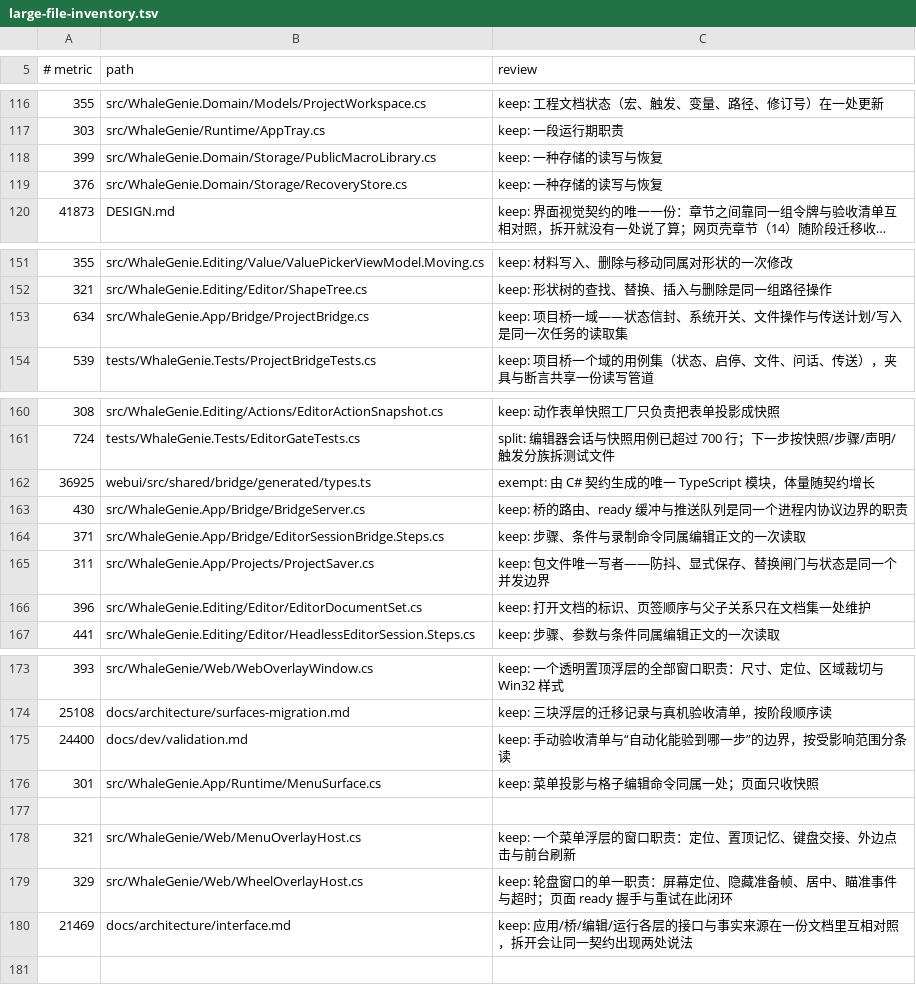
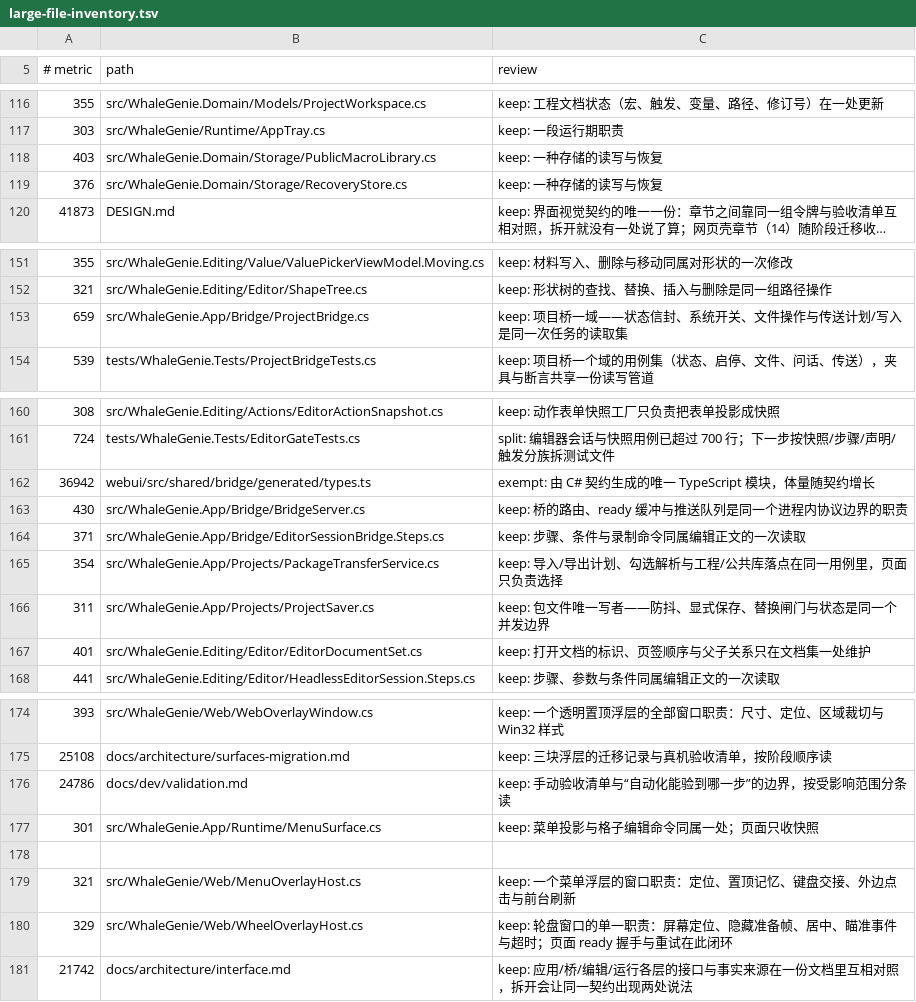
Before and after one commit to ilpoint/WhaleGenie, a TSV file: .githooks/large-file-inventory.tsv, drawn as a sheet; only a part is shown, gaps mark what is left out; long unchanged cells end in ….

Commit message:
refactor: 包转移与公共库改为注入存储端口
PackageTransferService 取代 static PackageTransfer，导入/导出只依赖 IPackageStore 与 IPublicLibraryStore，返回 typed PackageOutcome；ProjectBridge 只做路径/参数校验和错误码映射。计划行补上 depth，前端不再靠数组紧邻推断父子。
新增 IPublicLibraryStore/FilePublicLibraryStore，公共库文件改为独立 .wglib；LibraryBridge、EditorSessionBridge、EditorDocumentSet/HeadlessEditorSession 改注入库端口，工程/包选择器只列 .wgmacro。
补 PackageBoundaryTests、FilePackageStore 失败路径、空勾选/未知宏/子宏入公共库与转移服务测试，更新架构、手册和台账。

```diff
--- a/.githooks/large-file-inventory.tsv
+++ b/.githooks/large-file-inventory.tsv
@@ -117,3 +117,3 @@
 303	src/WhaleGenie/Runtime/AppTray.cs	keep: 一段运行期职责
-399	src/WhaleGenie.Domain/Storage/PublicMacroLibrary.cs	keep: 一种存储的读写与恢复
+403	src/WhaleGenie.Domain/Storage/PublicMacroLibrary.cs	keep: 一种存储的读写与恢复
 376	src/WhaleGenie.Domain/Storage/RecoveryStore.cs	keep: 一种存储的读写与恢复
@@ -152,3 +152,3 @@
 321	src/WhaleGenie.Editing/Editor/ShapeTree.cs	keep: 形状树的查找、替换、插入与删除是同一组路径操作
-634	src/WhaleGenie.App/Bridge/ProjectBridge.cs	keep: 项目桥一域——状态信封、系统开关、文件操作与传送计划/写入是同一次任务的读取集
+659	src/WhaleGenie.App/Bridge/ProjectBridge.cs	keep: 项目桥一域——状态信封、系统开关、文件操作与传送计划/写入是同一次任务的读取集
 539	tests/WhaleGenie.Tests/ProjectBridgeTests.cs	keep: 项目桥一个域的用例集（状态、启停、文件、问话、传送），夹具与断言共享一份读写管道
@@ -161,7 +161,8 @@
 724	tests/WhaleGenie.Tests/EditorGateTests.cs	split: 编辑器会话与快照用例已超过 700 行；下一步按快照/步骤/声明/触发分族拆测试文件
-36925	webui/src/shared/bridge/generated/types.ts	exempt: 由 C# 契约生成的唯一 TypeScript 模块，体量随契约增长
+36942	webui/src/shared/bridge/generated/types.ts	exempt: 由 C# 契约生成的唯一 TypeScript 模块，体量随契约增长
 430	src/WhaleGenie.App/Bridge/BridgeServer.cs	keep: 桥的路由、ready 缓冲与推送队列是同一个进程内协议边界的职责
 371	src/WhaleGenie.App/Bridge/EditorSessionBridge.Steps.cs	keep: 步骤、条件与录制命令同属编辑正文的一次读取
+354	src/WhaleGenie.App/Projects/PackageTransferService.cs	keep: 导入/导出计划、勾选解析与工程/公共库落点在同一用例里，页面只负责选择
 311	src/WhaleGenie.App/Projects/ProjectSaver.cs	keep: 包文件唯一写者——防抖、显式保存、替换闸门与状态是同一个并发边界
-396	src/WhaleGenie.Editing/Editor/EditorDocumentSet.cs	keep: 打开文档的标识、页签顺序与父子关系只在文档集一处维护
+401	src/WhaleGenie.Editing/Editor/EditorDocumentSet.cs	keep: 打开文档的标识、页签顺序与父子关系只在文档集一处维护
 441	src/WhaleGenie.Editing/Editor/HeadlessEditorSession.Steps.cs	keep: 步骤、参数与条件同属编辑正文的一次读取
@@ -174,3 +175,3 @@
 25108	docs/architecture/surfaces-migration.md	keep: 三块浮层的迁移记录与真机验收清单，按阶段顺序读
-24400	docs/dev/validation.md	keep: 手动验收清单与“自动化能验到哪一步”的边界，按受影响范围分条读
+24786	docs/dev/validation.md	keep: 手动验收清单与“自动化能验到哪一步”的边界，按受影响范围分条读
 301	src/WhaleGenie.App/Runtime/MenuSurface.cs	keep: 菜单投影与格子编辑命令同属一处；页面只收快照
@@ -179,2 +180,2 @@
 329	src/WhaleGenie/Web/WheelOverlayHost.cs	keep: 轮盘窗口的单一职责：屏幕定位、隐藏准备帧、居中、瞄准事件与超时；页面 ready 握手与重试在此闭环
-21469	docs/architecture/interface.md	keep: 应用/桥/编辑/运行各层的接口与事实来源在一份文档里互相对照，拆开会让同一契约出现两处说法
+21742	docs/architecture/interface.md	keep: 应用/桥/编辑/运行各层的接口与事实来源在一份文档里互相对照，拆开会让同一契约出现两处说法
```
Also changed, not shown: 33 other files.
